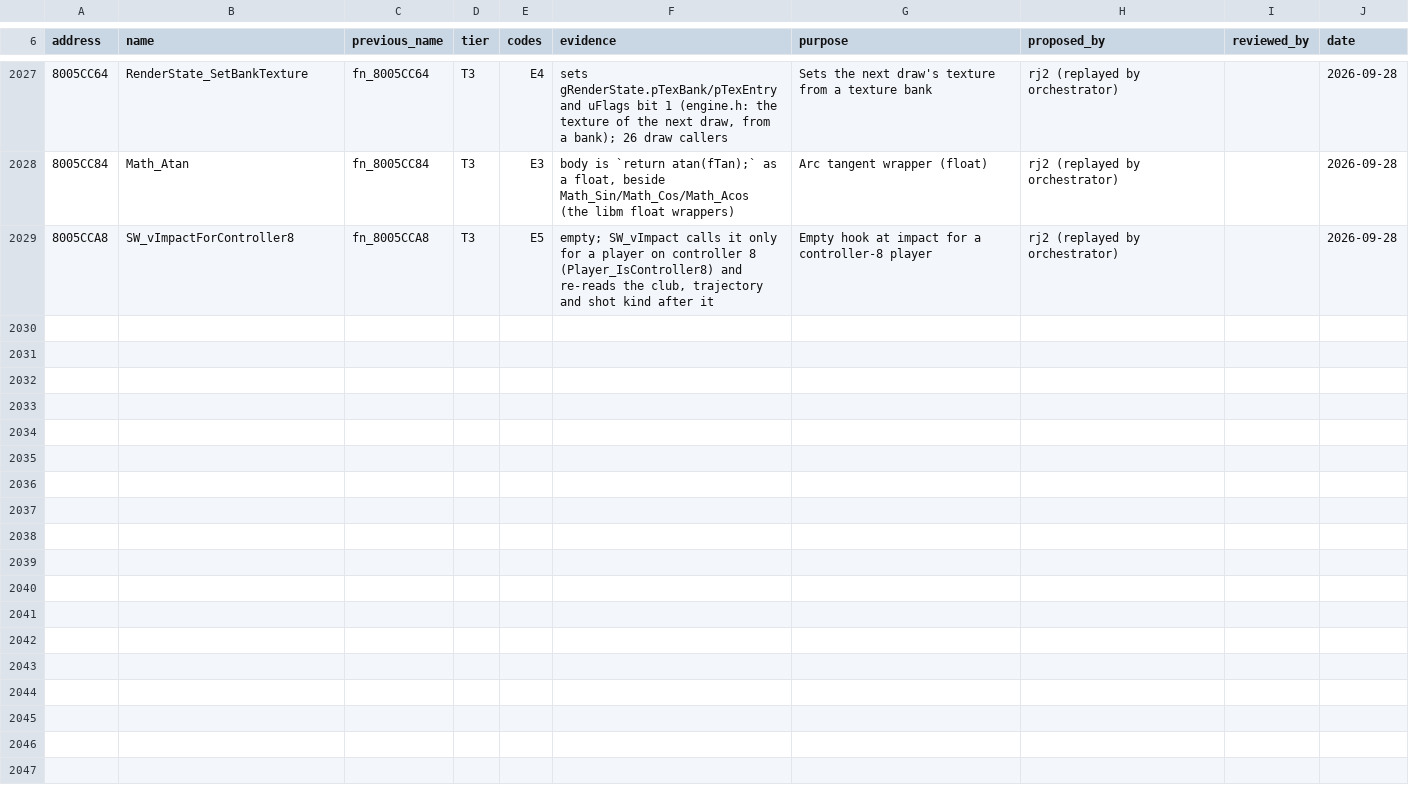
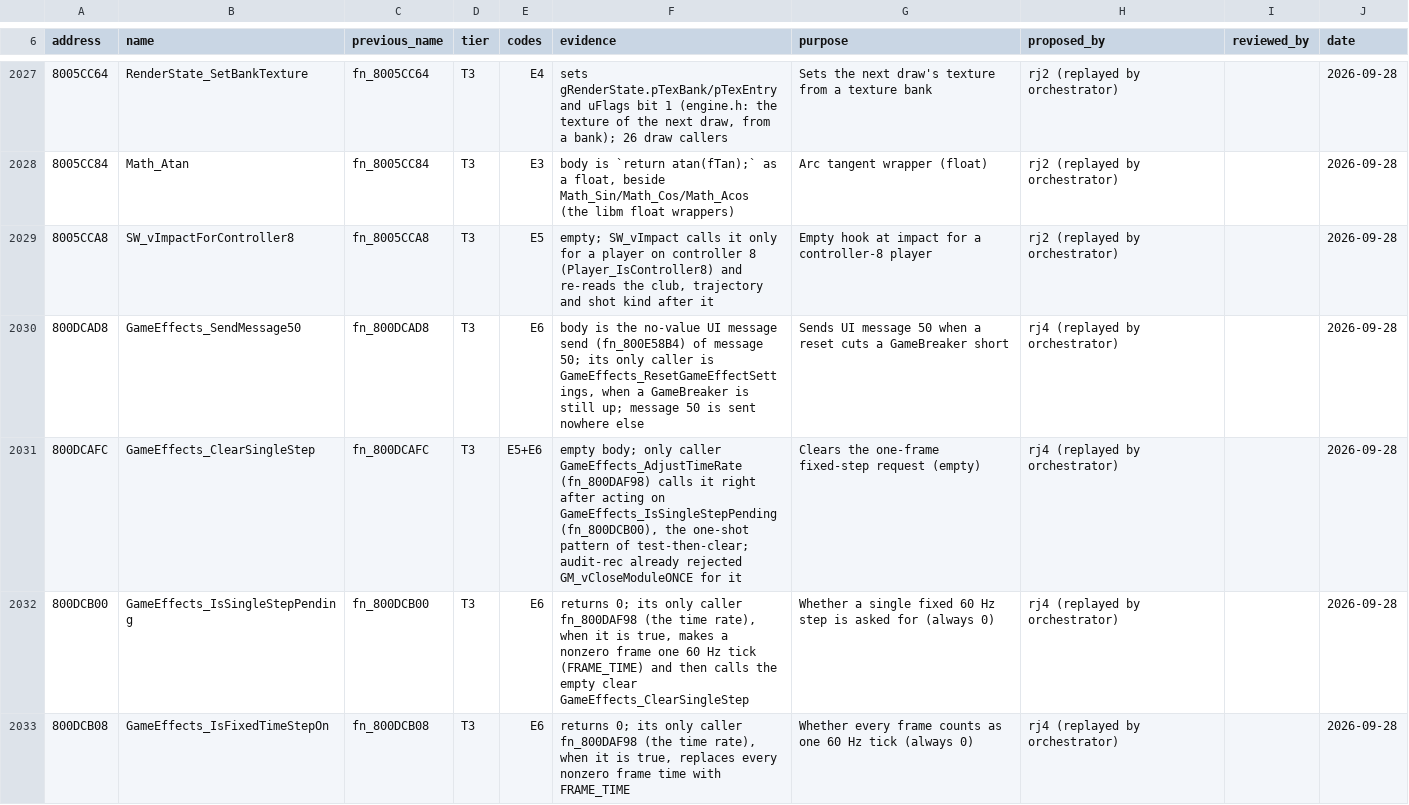
Before and after one commit to mitsevox/tw2004, a TSV file: config/GW4E69/name_sources.tsv, drawn as a sheet; only a part is shown, gaps mark what is left out; the diff covers the shown part only.

```diff
--- a/config/GW4E69/name_sources.tsv
+++ b/config/GW4E69/name_sources.tsv
@@ -2029 +2029,5 @@ address	name	previous_name	tier	codes	evidence	purpose	proposed_by	reviewed_by	d
 8005CCA8	SW_vImpactForController8	fn_8005CCA8	T3	E5	empty; SW_vImpact calls it only for a player on controller 8 (Player_IsController8) and re-reads the club, trajectory and shot kind after it	Empty hook at impact for a controller-8 player	rj2 (replayed by orchestrator)		2026-09-28
+800DCAD8	GameEffects_SendMessage50	fn_800DCAD8	T3	E6	body is the no-value UI message send (fn_800E58B4) of message 50; its only caller is GameEffects_ResetGameEffectSettings, when a GameBreaker is still up; message 50 is sent nowhere else	Sends UI message 50 when a reset cuts a GameBreaker short	rj4 (replayed by orchestrator)		2026-09-28
+800DCAFC	GameEffects_ClearSingleStep	fn_800DCAFC	T3	E5+E6	empty body; only caller GameEffects_AdjustTimeRate (fn_800DAF98) calls it right after acting on GameEffects_IsSingleStepPending (fn_800DCB00), the one-shot pattern of test-then-clear; audit-rec already rejected GM_vCloseModuleONCE for it	Clears the one-frame fixed-step request (empty)	rj4 (replayed by orchestrator)		2026-09-28
+800DCB00	GameEffects_IsSingleStepPending	fn_800DCB00	T3	E6	returns 0; its only caller fn_800DAF98 (the time rate), when it is true, makes a nonzero frame one 60 Hz tick (FRAME_TIME) and then calls the empty clear GameEffects_ClearSingleStep	Whether a single fixed 60 Hz step is asked for (always 0)	rj4 (replayed by orchestrator)		2026-09-28
+800DCB08	GameEffects_IsFixedTimeStepOn	fn_800DCB08	T3	E6	returns 0; its only caller fn_800DAF98 (the time rate), when it is true, replaces every nonzero frame time with FRAME_TIME	Whether every frame counts as one 60 Hz tick (always 0)	rj4 (replayed by orchestrator)		2026-09-28
```
Also changed, not shown: 9 added rows elsewhere in this file, config/GW4E69/review.tsv, 6 other files.
